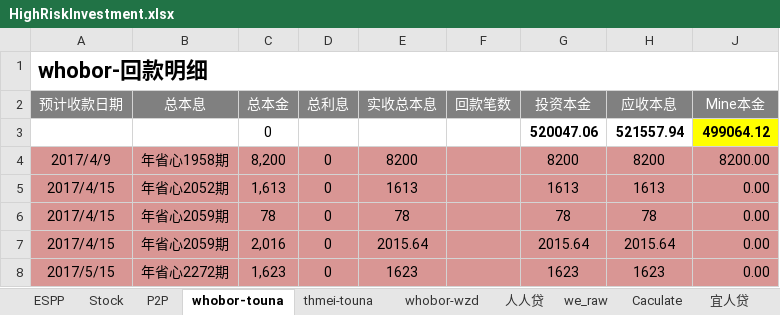
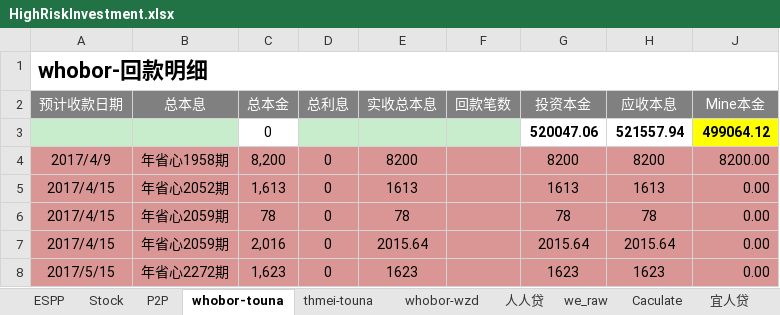
Before and after one commit to berniehu/Investment, an Excel workbook: HighRiskInvestment.xlsx, sheet whobor-touna, drawn as a sheet; only a part is shown; values as stored, in another font and other column widths than the file's, no borders; the diff names each change by its address in the sheet, - before the commit and + after, or states it on an @@ line.

```diff
--- a/HighRiskInvestment.xlsx (sheet whobor-touna)
+++ b/HighRiskInvestment.xlsx (sheet whobor-touna)
-A3:B3 fill: none
+A3:B3 fill: #C7EDCC
-D3:F3 fill: none
+D3:F3 fill: #C7EDCC
```
Also changed, not shown: sheet thmei-touna, sheet P2P, formulas that keep their value, charts or pictures.
